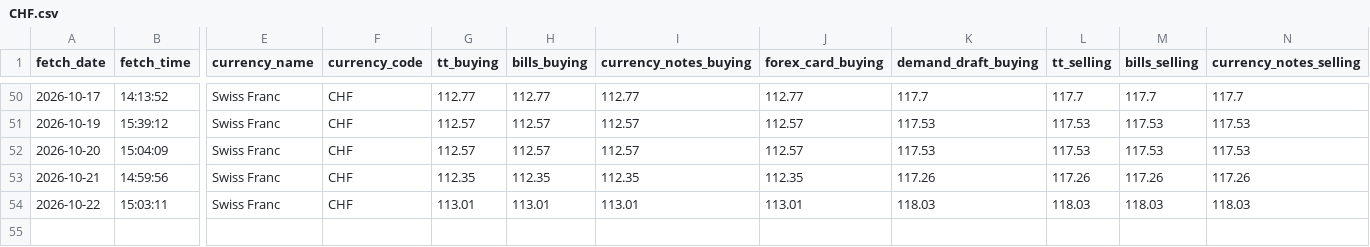
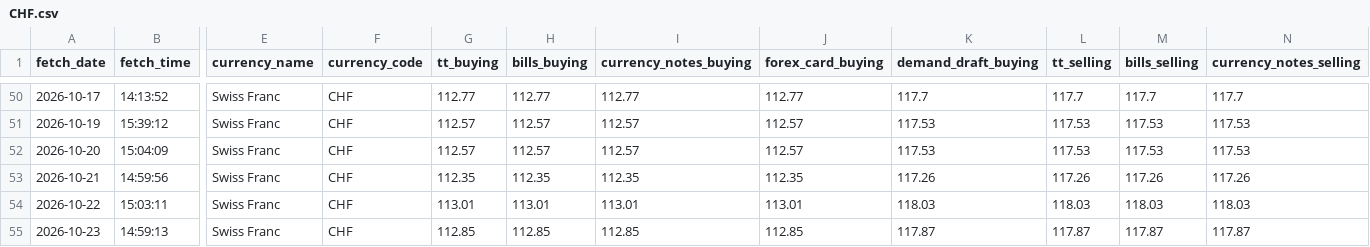
Before and after one commit to PankajGoyal7/icici-forex-rates-historical, a CSV file: data/by_currency/CHF.csv, drawn as a sheet; only a part is shown, gaps mark what is left out; rows hold the shown columns only; the diff names each change by its address in the sheet, - before the commit and + after, or states it on an @@ line.

```diff
--- a/data/by_currency/CHF.csv
+++ b/data/by_currency/CHF.csv
+row 55: 2026-10-23 | 14:59:13 | Swiss Franc | CHF | 112.85 | 112.85 | 112.85 | 112.85 | 117.87 | 117.87 | 117.87 | 117.87
```
Also changed, not shown: data/by_currency/AUD.csv, data/by_currency/GBP.csv, 24 other files.
